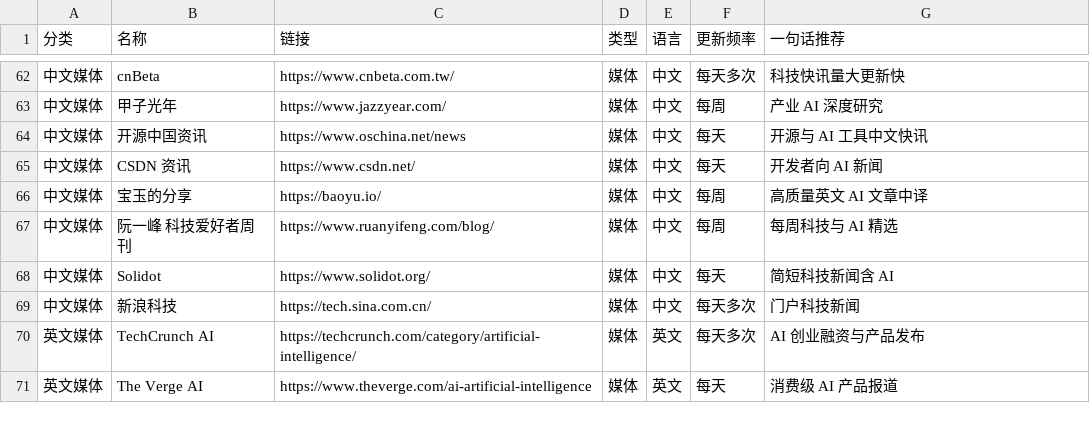
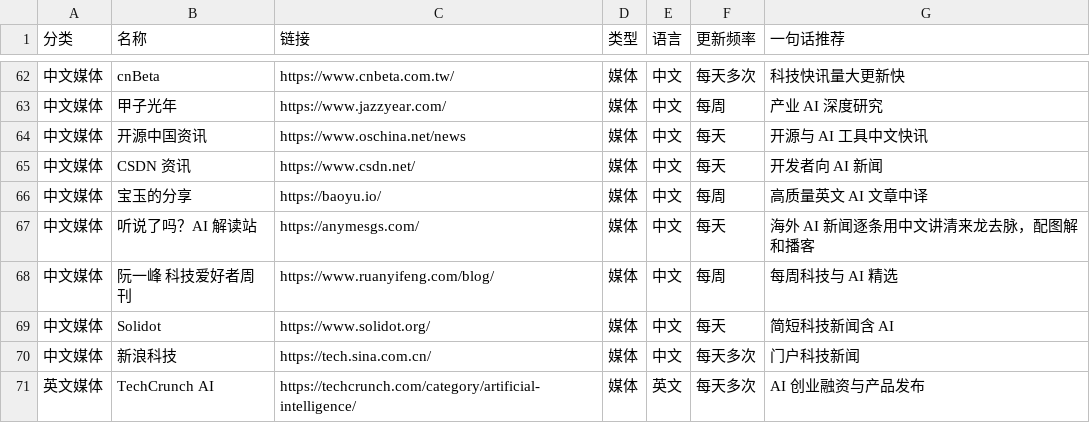
Before and after one commit to biletian/awesome-ai-news-sources-zh, a CSV file: sources.csv, drawn as a sheet; only a part is shown, gaps mark what is left out; the shorter side is filled out with more unchanged rows.

Commit message:
Add 听说了吗？AI 解读站 to 中文媒体

```diff
--- a/sources.csv
+++ b/sources.csv
@@ -66,2 +66,3 @@
 中文媒体,宝玉的分享,https://baoyu.io/,媒体,中文,每周,高质量英文 AI 文章中译
+中文媒体,听说了吗？AI 解读站,https://anymesgs.com/,媒体,中文,每天,海外 AI 新闻逐条用中文讲清来龙去脉，配图解和播客
 中文媒体,阮一峰 科技爱好者周刊,https://www.ruanyifeng.com/blog/,媒体,中文,每周,每周科技与 AI 精选
```
Also changed, not shown: 1 other file.
